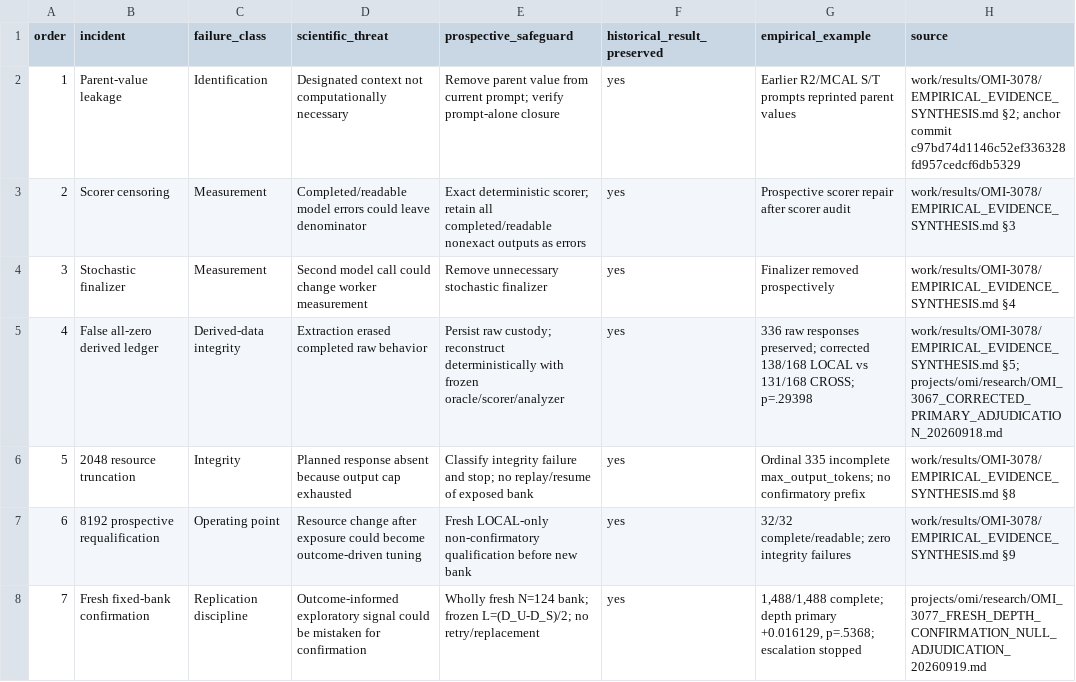
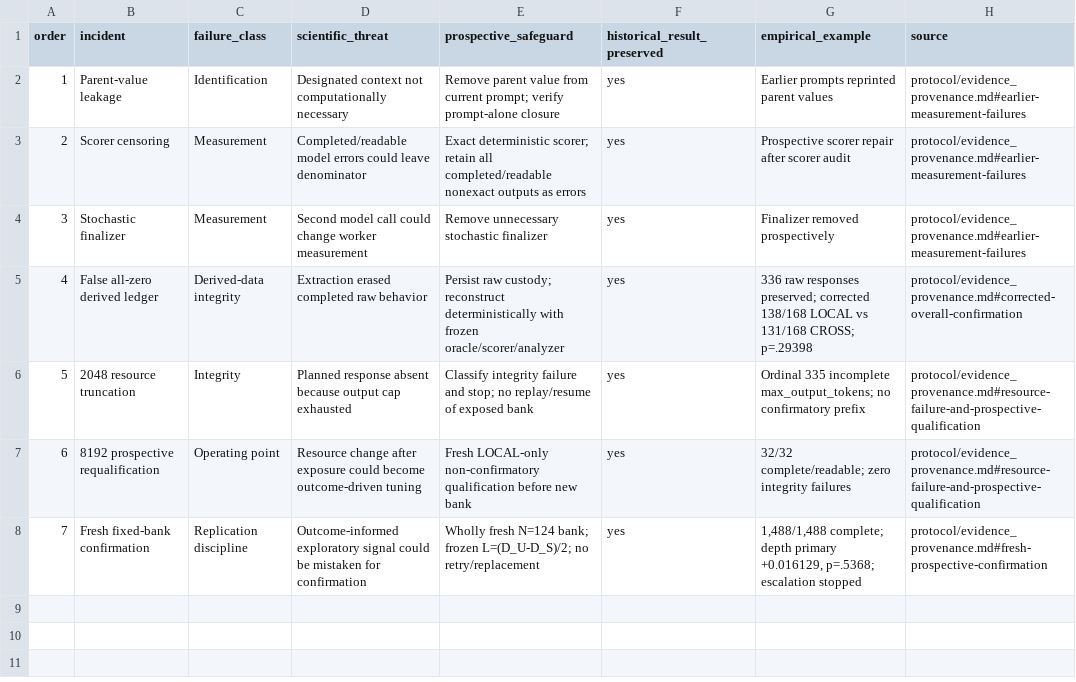
Before and after one commit to Kane11378/llm-evaluation-measurement-integrity, a CSV file: reproduced/figure_data/fig3_empirical_ladder.csv, drawn as a sheet.

```diff
--- a/reproduced/figure_data/fig3_empirical_ladder.csv
+++ b/reproduced/figure_data/fig3_empirical_ladder.csv
@@ -1,8 +1,8 @@
 order,incident,failure_class,scientific_threat,prospective_safeguard,historical_result_preserved,empirical_example,source
-1,Parent-value leakage,Identification,Designated context not computationally necessary,Remove parent value from current prompt; verify prompt-alone closure,yes,Earlier R2/MCAL S/T prompts reprinted parent values,work/results/OMI-3078/EMPIRICAL_EVIDENCE_SYNTHESIS.md §2; anchor commit c97bd74d1146c52ef336328fd957cedcf6db5329
-2,Scorer censoring,Measurement,Completed/readable model errors could leave denominator,Exact deterministic scorer; retain all completed/readable nonexact outputs as errors,yes,Prospective scorer repair after scorer audit,work/results/OMI-3078/EMPIRICAL_EVIDENCE_SYNTHESIS.md §3
-3,Stochastic finalizer,Measurement,Second model call could change worker measurement,Remove unnecessary stochastic finalizer,yes,Finalizer removed prospectively,work/results/OMI-3078/EMPIRICAL_EVIDENCE_SYNTHESIS.md §4
-4,False all-zero derived ledger,Derived-data integrity,Extraction erased completed raw behavior,Persist raw custody; reconstruct deterministically with frozen oracle/scorer/analyzer,yes,336 raw responses preserved; corrected 138/168 LOCAL vs 131/168 CROSS; p=.29398,work/results/OMI-3078/EMPIRICAL_EVIDENCE_SYNTHESIS.md §5; projects/omi/research/OMI_3067_CORRECTED_PRIMARY_ADJUDICATION_20260918.md
-5,2048 resource truncation,Integrity,Planned response absent because output cap exhausted,Classify integrity failure and stop; no replay/resume of exposed bank,yes,Ordinal 335 incomplete max_output_tokens; no confirmatory prefix,work/results/OMI-3078/EMPIRICAL_EVIDENCE_SYNTHESIS.md §8
-6,8192 prospective requalification,Operating point,Resource change after exposure could become outcome-driven tuning,Fresh LOCAL-only non-confirmatory qualification before new bank,yes,32/32 complete/readable; zero integrity failures,work/results/OMI-3078/EMPIRICAL_EVIDENCE_SYNTHESIS.md §9
-7,Fresh fixed-bank confirmation,Replication discipline,Outcome-informed exploratory signal could be mistaken for confirmation,Wholly fresh N=124 bank; frozen L=(D_U-D_S)/2; no retry/replacement,yes,"1,488/1,488 complete; depth primary +0.016129, p=.5368; escalation stopped",projects/omi/research/OMI_3077_FRESH_DEPTH_CONFIRMATION_NULL_ADJUDICATION_20260919.md
+1,Parent-value leakage,Identification,Designated context not computationally necessary,Remove parent value from current prompt; verify prompt-alone closure,yes,Earlier prompts reprinted parent values,protocol/evidence_provenance.md#earlier-measurement-failures
+2,Scorer censoring,Measurement,Completed/readable model errors could leave denominator,Exact deterministic scorer; retain all completed/readable nonexact outputs as errors,yes,Prospective scorer repair after scorer audit,protocol/evidence_provenance.md#earlier-measurement-failures
+3,Stochastic finalizer,Measurement,Second model call could change worker measurement,Remove unnecessary stochastic finalizer,yes,Finalizer removed prospectively,protocol/evidence_provenance.md#earlier-measurement-failures
+4,False all-zero derived ledger,Derived-data integrity,Extraction erased completed raw behavior,Persist raw custody; reconstruct deterministically with frozen oracle/scorer/analyzer,yes,336 raw responses preserved; corrected 138/168 LOCAL vs 131/168 CROSS; p=.29398,protocol/evidence_provenance.md#corrected-overall-confirmation
+5,2048 resource truncation,Integrity,Planned response absent because output cap exhausted,Classify integrity failure and stop; no replay/resume of exposed bank,yes,Ordinal 335 incomplete max_output_tokens; no confirmatory prefix,protocol/evidence_provenance.md#resource-failure-and-prospective-qualification
+6,8192 prospective requalification,Operating point,Resource change after exposure could become outcome-driven tuning,Fresh LOCAL-only non-confirmatory qualification before new bank,yes,32/32 complete/readable; zero integrity failures,protocol/evidence_provenance.md#resource-failure-and-prospective-qualification
+7,Fresh fixed-bank confirmation,Replication discipline,Outcome-informed exploratory signal could be mistaken for confirmation,Wholly fresh N=124 bank; frozen L=(D_U-D_S)/2; no retry/replacement,yes,"1,488/1,488 complete; depth primary +0.016129, p=.5368; escalation stopped",protocol/evidence_provenance.md#fresh-prospective-confirmation
```
Also changed, not shown: figure_data/fig3_empirical_ladder.csv, figure_data/fig4_effect_estimates.csv, 33 other files.
